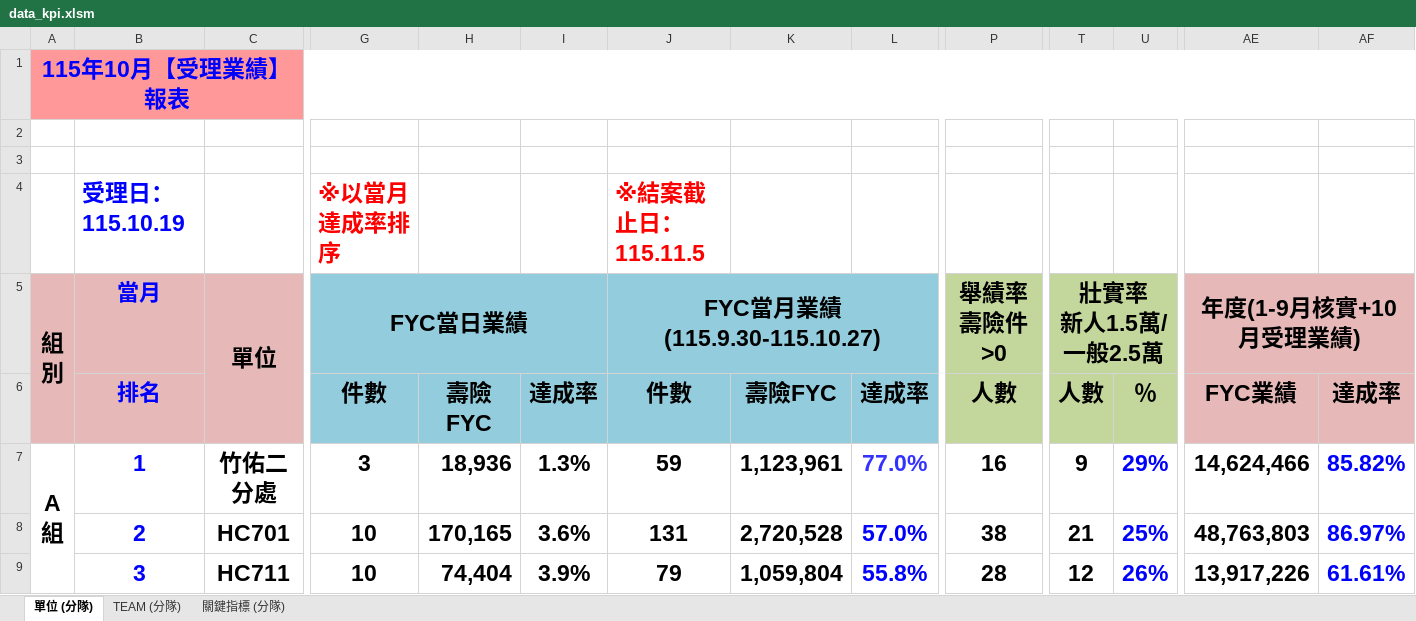
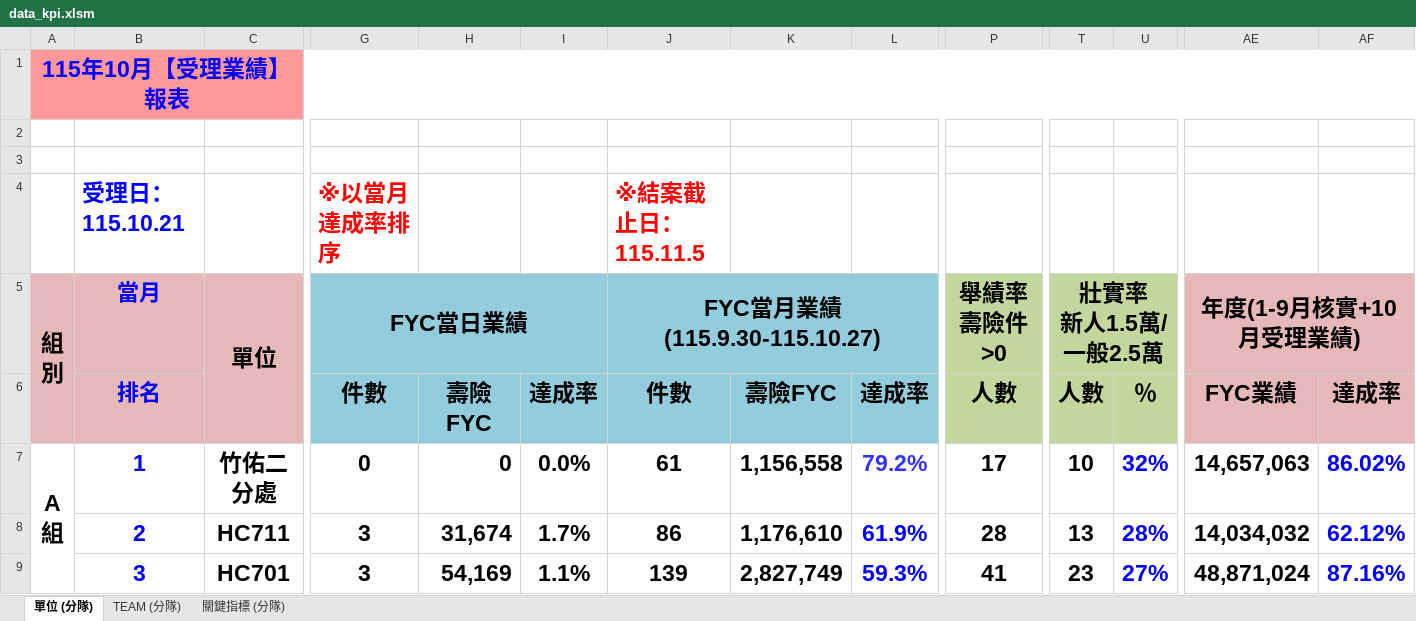
Before and after one commit to nehemiah1205/fubon-dashboard, an Excel workbook: data_kpi.xlsm, sheet 單位 (分隊), drawn as a sheet; only a part is shown, gaps mark what is left out; values as stored, in another font and other column widths than the file's, no borders; charts and pictures and conditional formats not drawn; removed rows and columns are numbered as before the commit, all else as after; rows hold the shown columns only; the diff covers the shown part only; the diff names each change by its address in the sheet, - before the commit and + after, or states it on an @@ line.

```diff
--- a/data_kpi.xlsm (sheet 單位 (分隊))
+++ b/data_kpi.xlsm (sheet 單位 (分隊))
-B4 (當月): 受理日：115.10.19
+B4 (當月): 受理日：115.10.21
-G7 (FYC當日業績): 3
+G7 (FYC當日業績): 0
-H7: 18,936
+H7: 0
-I7: 1.3%
+I7: 0.0%
-J7 (FYC當月業績 (115.9.30-115.10.27)): 59
+J7 (FYC當月業績 (115.9.30-115.10.27)): 61
-K7: 1,123,961
+K7: 1,156,558
-L7: 77.0%
+L7: 79.2%
-P7 (舉績率 壽險件>0): 16
+P7 (舉績率 壽險件>0): 17
-T7 (壯實率 新人1.5萬/一般2.5萬): 9
+T7 (壯實率 新人1.5萬/一般2.5萬): 10
-U7: 29%
+U7: 32%
-AE7 (年度(1-9月核實+10月受理業績)): 14,624,466
+AE7 (年度(1-9月核實+10月受理業績)): 14,657,063
-AF7: 85.82%
+AF7: 86.02%
-row 8:  | 2 | HC701 | 10 | 170,165 | 3.6% | 131 | 2,720,528 | 57.0% | 38 | 21 | 25% | 48,763,803 | 86.97%
-B8 (當月): 3
+B8 (當月): 2
-G8 (FYC當日業績): 10
+G8 (FYC當日業績): 3
-H8: 74,404
+H8: 31,674
-I8: 3.9%
+I8: 1.7%
-J8 (FYC當月業績 (115.9.30-115.10.27)): 79
+J8 (FYC當月業績 (115.9.30-115.10.27)): 86
-K8: 1,059,804
+K8: 1,176,610
-L8: 55.8%
+L8: 61.9%
-T8 (壯實率 新人1.5萬/一般2.5萬): 12
+T8 (壯實率 新人1.5萬/一般2.5萬): 13
-U8: 26%
+U8: 28%
-AE8 (年度(1-9月核實+10月受理業績)): 13,917,226
+AE8 (年度(1-9月核實+10月受理業績)): 14,034,032
-AF8: 61.61%
+AF8: 62.12%
+row 9:  | 3 | HC701 | 3 | 54,169 | 1.1% | 139 | 2,827,749 | 59.3% | 41 | 23 | 27% | 48,871,024 | 87.16%
```
Also changed, not shown: 201 edited cells elsewhere in this sheet, sheet TEAM (分隊), sheet 關鍵指標 (分隊), hidden cells, charts or pictures, 3 other files.
